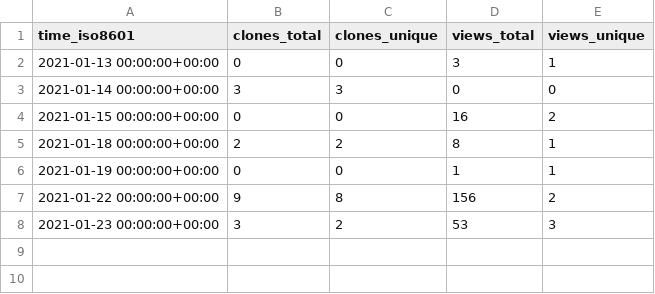
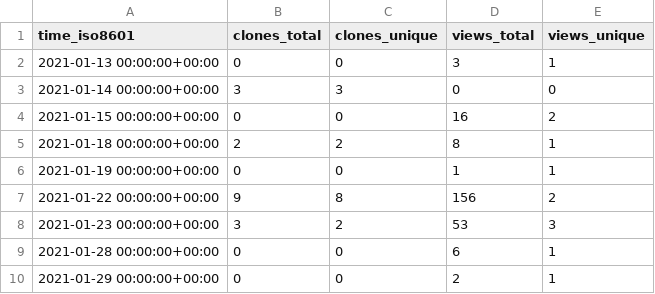
Before and after one commit to djmcgregor/GHRS_data, a CSV file: djmcgregor/djmcgregor.github.io/ghrs-data/views_clones_aggregate.csv, drawn as a sheet.

```diff
--- a/djmcgregor/djmcgregor.github.io/ghrs-data/views_clones_aggregate.csv
+++ b/djmcgregor/djmcgregor.github.io/ghrs-data/views_clones_aggregate.csv
@@ -8 +8,3 @@ time_iso8601,clones_total,clones_unique,views_total,views_unique
 2021-01-23 00:00:00+00:00,3,2,53,3
+2021-01-28 00:00:00+00:00,0,0,6,1
+2021-01-29 00:00:00+00:00,0,0,2,1
```
Also changed, not shown: 1 other file.
